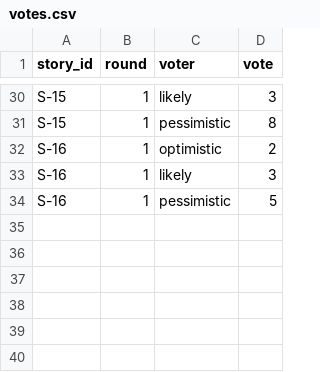
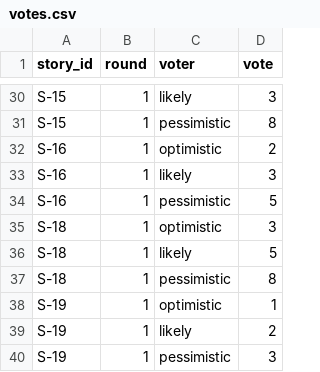
Before and after one commit to tosentai/pm-2026-kn41-anpilohov, a CSV file: lr08_poker/votes.csv, drawn as a sheet; only a part is shown, gaps mark what is left out; the diff names each change by its address in the sheet, - before the commit and + after, or states it on an @@ line.

```diff
--- a/lr08_poker/votes.csv
+++ b/lr08_poker/votes.csv
+row 35: S-18 | 1 | optimistic | 3
+row 36: S-18 | 1 | likely | 5
+row 37: S-18 | 1 | pessimistic | 8
+row 38: S-19 | 1 | optimistic | 1
+row 39: S-19 | 1 | likely | 2
+row 40: S-19 | 1 | pessimistic | 3
```
Also changed, not shown: lr06_backlog/backlog.csv, lr07_wbs/schedule.csv, 8 other files.
